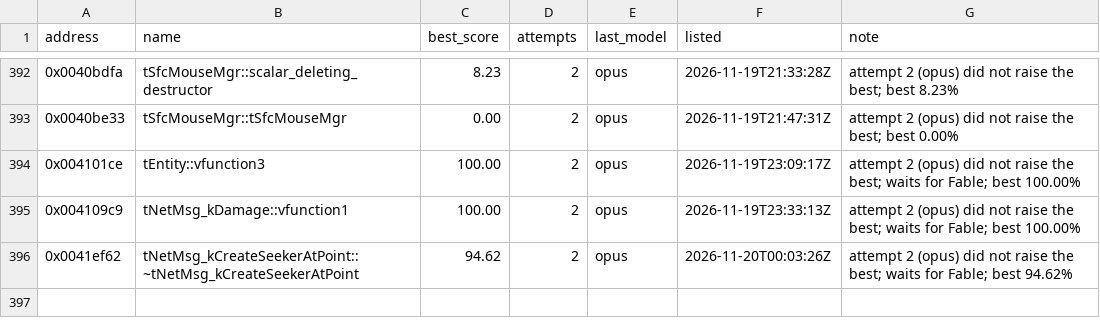
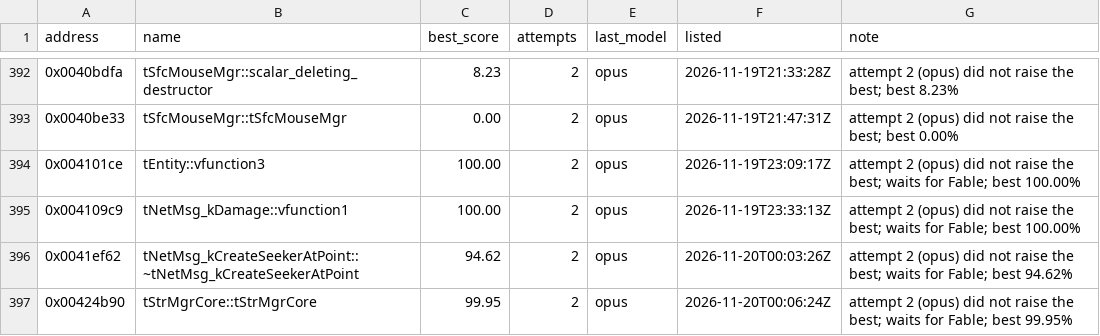
Before and after one commit to marinohardin/SFC2-decomp, a TSV file: analysis/results/revisit_functions.tsv, drawn as a sheet; only a part is shown, gaps mark what is left out.

Commit message:
chore(harness): update tStrMgrCore::tStrMgrCore (0x00424b90) on the revisit list
The stop rule ended its run short of 100%; see analysis/results/revisit_functions.tsv.

```diff
--- a/analysis/results/revisit_functions.tsv
+++ b/analysis/results/revisit_functions.tsv
@@ -396 +396,2 @@ address	name	best_score	attempts	last_model	listed	note
 0x0041ef62	tNetMsg_kCreateSeekerAtPoint::~tNetMsg_kCreateSeekerAtPoint	94.62	2	opus	2026-11-20T00:03:26Z	attempt 2 (opus) did not raise the best; waits for Fable; best 94.62%
+0x00424b90	tStrMgrCore::tStrMgrCore	99.95	2	opus	2026-11-20T00:06:24Z	attempt 2 (opus) did not raise the best; waits for Fable; best 99.95%
```
